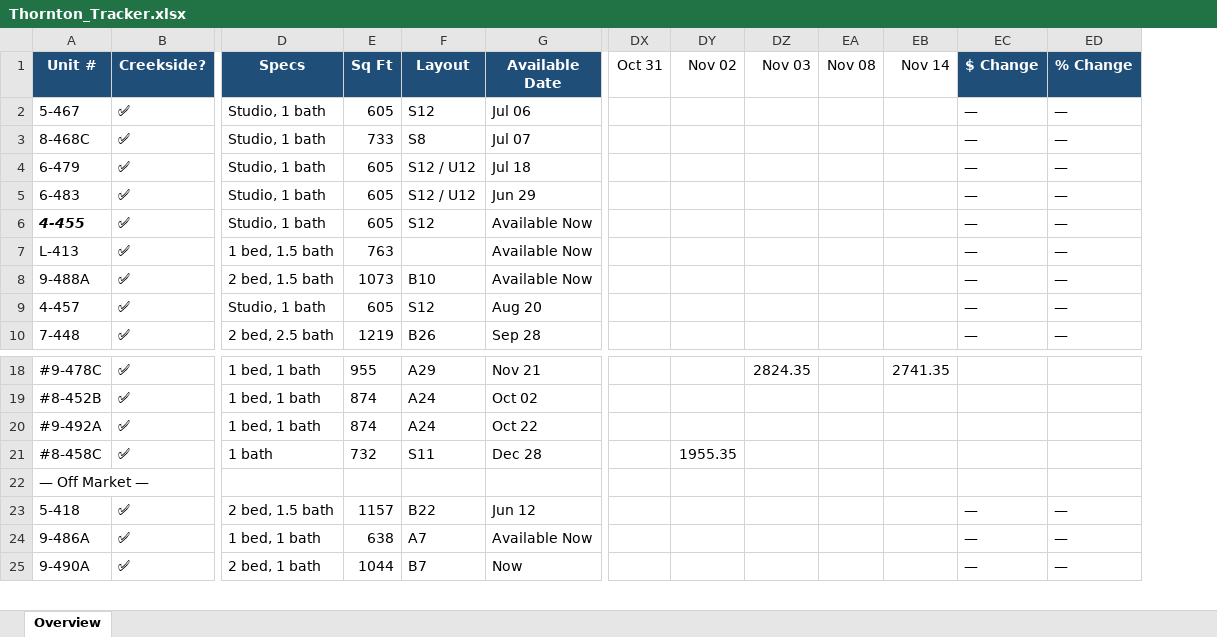
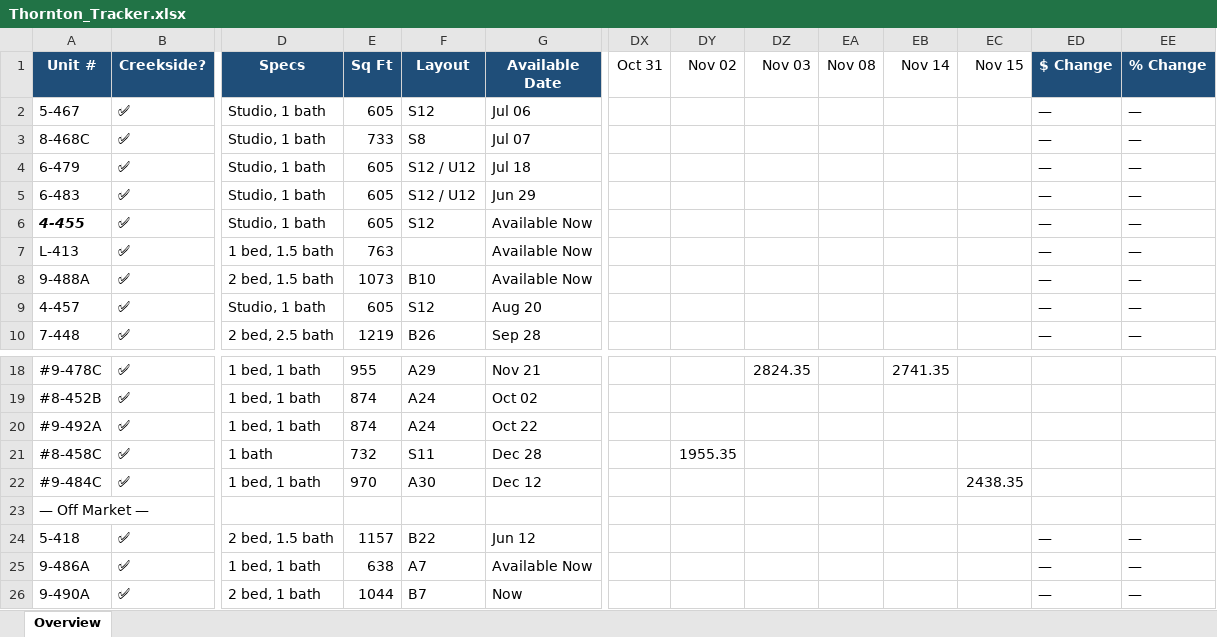
Before and after one commit to hollakoala/thornton-tracker, an Excel workbook: data/Thornton_Tracker.xlsx, sheet Overview, drawn as a sheet; only a part is shown, gaps mark what is left out; values as stored, in another font and other column widths than the file's, no borders; rows hold the shown columns only; the diff names each change by its address in the sheet, - before the commit and + after, or states it on an @@ line.

```diff
--- a/data/Thornton_Tracker.xlsx (sheet Overview)
+++ b/data/Thornton_Tracker.xlsx (sheet Overview)
+column EC (Nov 15), empty
+row 22: #9-484C | ✅ | 1 bed, 1 bath | 970 | A30 | Dec 12 |  |  |  |  |  | 2438.35
```
Also changed, not shown: 2 other files.
